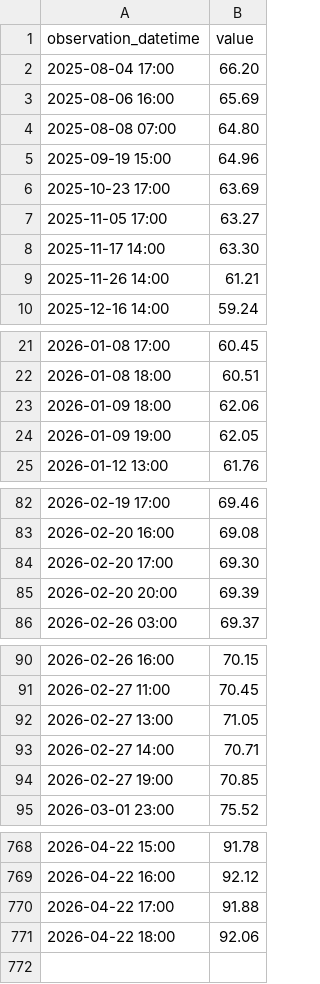
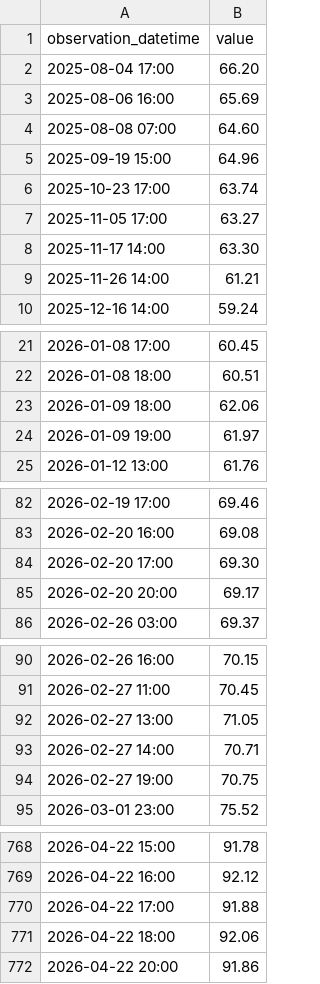
Before and after one commit to ha101/spread, a CSV file: futures_cache/BZQ26_hourly.csv, drawn as a sheet; only a part is shown, gaps mark what is left out; the diff covers the shown part only.

```diff
--- a/futures_cache/BZQ26_hourly.csv
+++ b/futures_cache/BZQ26_hourly.csv
@@ -3,5 +3,5 @@ observation_datetime,value
 2025-08-06 16:00,65.69
-2025-08-08 07:00,64.80
+2025-08-08 07:00,64.60
 2025-09-19 15:00,64.96
-2025-10-23 17:00,63.69
+2025-10-23 17:00,63.74
 2025-11-05 17:00,63.27
@@ -23,3 +23,3 @@ observation_datetime,value
 2026-01-09 18:00,62.06
-2026-01-09 19:00,62.05
+2026-01-09 19:00,61.97
 2026-01-12 13:00,61.76
@@ -84,3 +84,3 @@ observation_datetime,value
 2026-02-20 17:00,69.30
-2026-02-20 20:00,69.39
+2026-02-20 20:00,69.17
 2026-02-26 03:00,69.37
@@ -93,3 +93,3 @@ observation_datetime,value
 2026-02-27 14:00,70.71
-2026-02-27 19:00,70.85
+2026-02-27 19:00,70.75
 2026-03-01 23:00,75.52
@@ -771 +771,2 @@ observation_datetime,value
 2026-04-22 18:00,92.06
+2026-04-22 20:00,91.86
```
Also changed, not shown: 2 edited cells elsewhere in this file, futures_cache/BZN26_hourly.csv, futures_cache/BZU26_hourly.csv, 55 other files.
